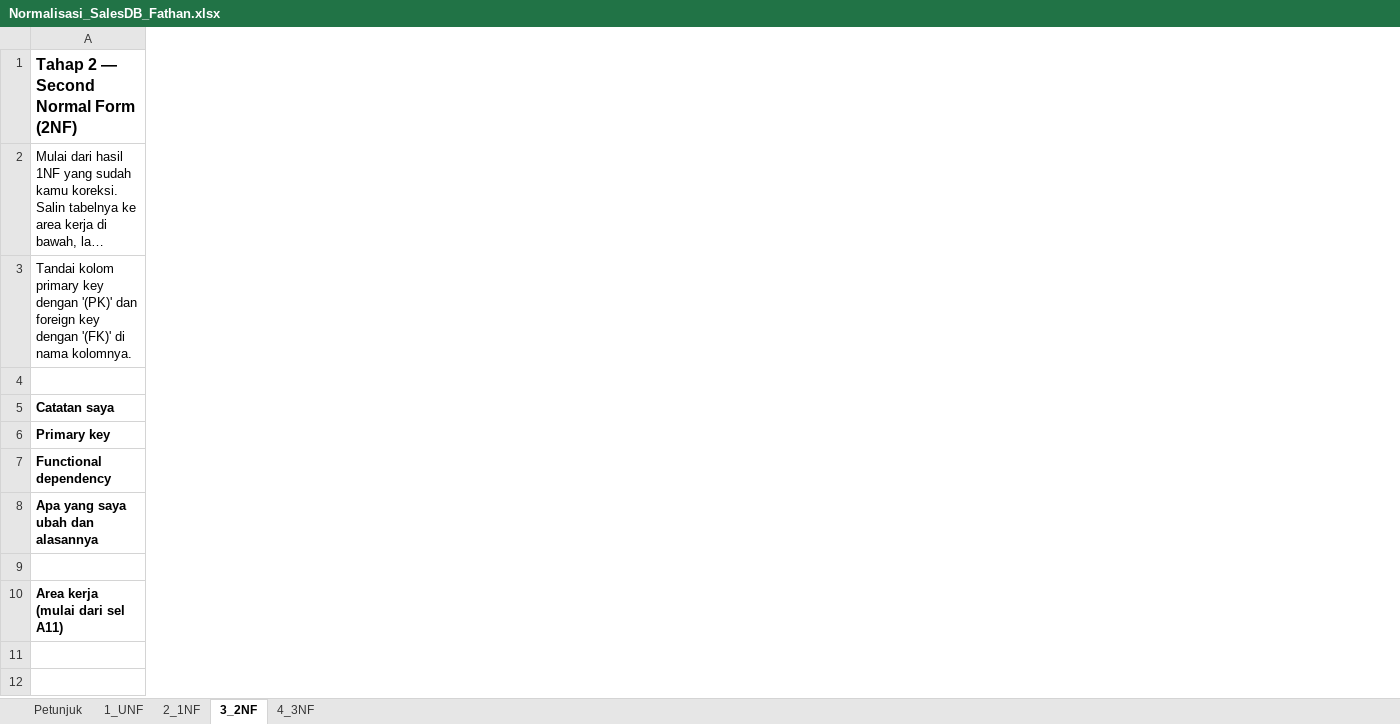
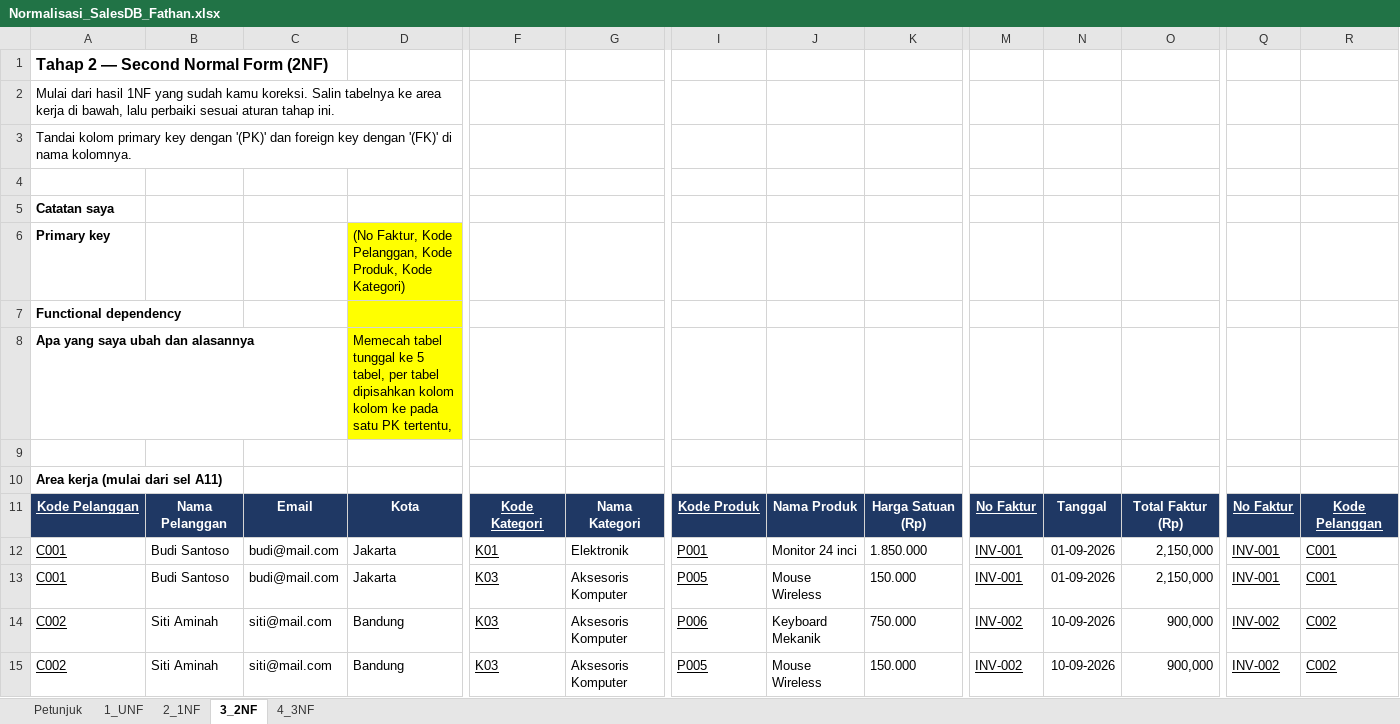
Before and after one commit to fahrihanif/Latihan-database, an Excel workbook: Normalisasi_SalesDB_Fathan.xlsx, sheet 3_2NF, drawn as a sheet; only a part is shown, gaps mark what is left out; long unchanged cells end in …; values as stored, in another font and other column widths than the file's, no borders; rows hold the shown columns only; the diff covers the shown part only; the diff names each change by its address in the sheet, - before the commit and + after, or states it on an @@ line.

Commit message:
Add files via upload

```diff
--- a/Normalisasi_SalesDB_Fathan.xlsx (sheet 3_2NF)
+++ b/Normalisasi_SalesDB_Fathan.xlsx (sheet 3_2NF)
+column B, empty
+column C, empty
+column D, rows 6-8: (No Faktur, Kode Pelanggan, Kode Produk, Kode Kategori) |  | Memecah tabel tunggal ke 5 tabel, per tabel dipisahkan kolom kolom ke pada satu PK tertentu,
+column F, empty
+column G, empty
+column I, empty
+column J, empty
+column K, empty
+column M, empty
+column N, empty
+column O, empty
+column Q, empty
+column R, empty
+row 11: Kode Pelanggan | Nama Pelanggan | Email | Kota | Kode Kategori | Nama Kategori | Kode Produk | Nama Produk | Harga Satuan (Rp) | No Faktur | Tanggal | Total Faktur (Rp) | No Faktur | Kode Pelanggan
+row 12: C001 | Budi Santoso | budi@mail.com | Jakarta | K01 | Elektronik | P001 | Monitor 24 inci | 1.850.000 | INV-001 | 01-09-2026 | 2,150,000 | INV-001 | C001
+row 13: C001 | Budi Santoso | budi@mail.com | Jakarta | K03 | Aksesoris Komputer | P005 | Mouse Wireless | 150.000 | INV-001 | 01-09-2026 | 2,150,000 | INV-001 | C001
+row 14: C002 | Siti Aminah | siti@mail.com | Bandung | K03 | Aksesoris Komputer | P006 | Keyboard Mekanik | 750.000 | INV-002 | 10-09-2026 | 900,000 | INV-002 | C002
+row 15: C002 | Siti Aminah | siti@mail.com | Bandung | K03 | Aksesoris Komputer | P005 | Mouse Wireless | 150.000 | INV-002 | 10-09-2026 | 900,000 | INV-002 | C002
```
Also changed, not shown: 22 added rows, 6 added columns and 1 removed column elsewhere in this sheet, sheet 2_1NF.
